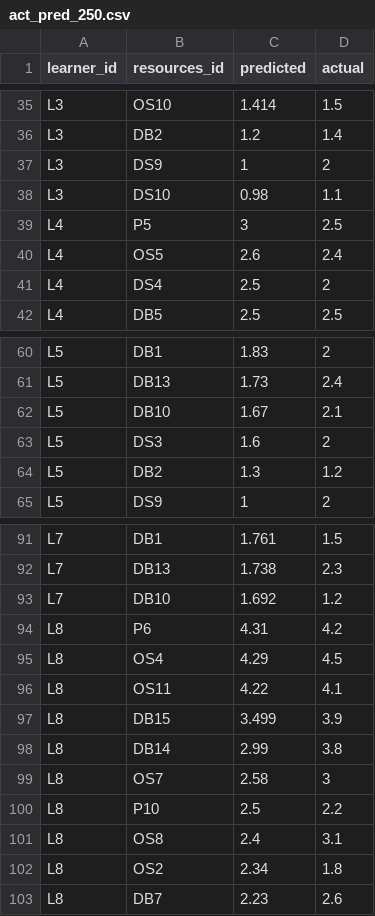
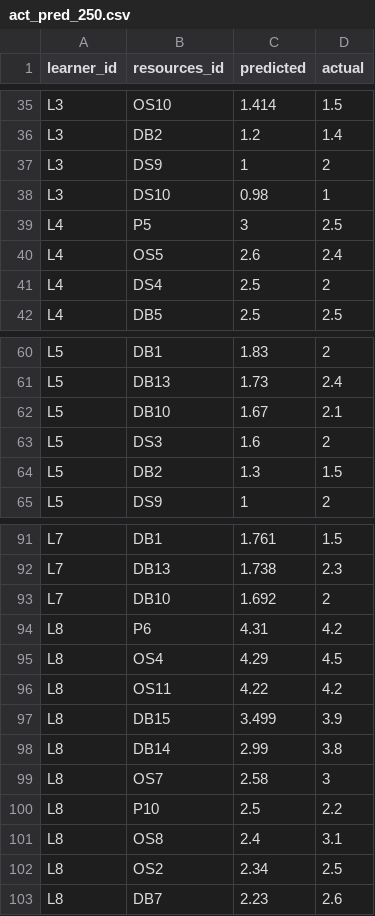
Before and after one commit to TanyaSaroha/E-Learning, a CSV file: act_pred_250.csv, drawn as a sheet; only a part is shown, gaps mark what is left out; the diff covers the shown part only.

```diff
--- a/act_pred_250.csv
+++ b/act_pred_250.csv
@@ -37,3 +37,3 @@ L3,DB2,1.2,1.4
 L3,DS9,1,2
-L3,DS10,0.98,1.1
+L3,DS10,0.98,1
 L4,P5,3,2.5
@@ -63,3 +63,3 @@ L5,DB10,1.67,2.1
 L5,DS3,1.6,2
-L5,DB2,1.3,1.2
+L5,DB2,1.3,1.5
 L5,DS9,1,2
@@ -92,6 +92,6 @@ L7,DB1,1.761,1.5
 L7,DB13,1.738,2.3
-L7,DB10,1.692,1.2
+L7,DB10,1.692,2
 L8,P6,4.31,4.2
 L8,OS4,4.29,4.5
-L8,OS11,4.22,4.1
+L8,OS11,4.22,4.2
 L8,DB15,3.499,3.9
@@ -101,3 +101,3 @@ L8,P10,2.5,2.2
 L8,OS8,2.4,3.1
-L8,OS2,2.34,1.8
+L8,OS2,2.34,2.5
 L8,DB7,2.23,2.6
```
Also changed, not shown: 10 edited cells elsewhere in this file, 2 other files.
